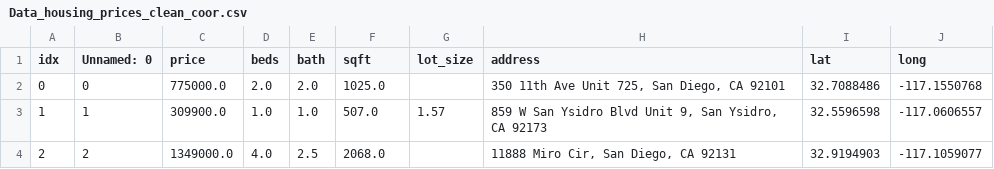
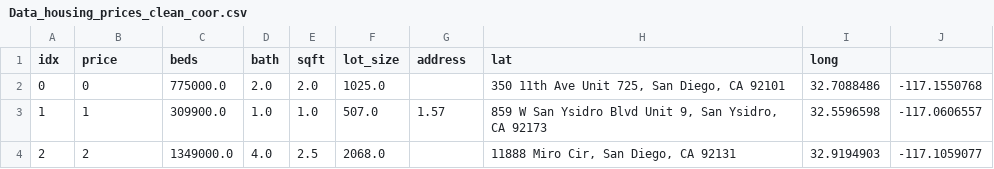
Before and after one commit to bhanu211/test, a CSV file: Data_housing_prices_clean_coor.csv, drawn as a sheet; only a part is shown.

Commit message:
Update Data_housing_prices_clean_coor.csv

```diff
--- a/Data_housing_prices_clean_coor.csv
+++ b/Data_housing_prices_clean_coor.csv
@@ -1,2 +1,2 @@
-idx,Unnamed: 0,price,beds,bath,sqft,lot_size,address,lat,long
+idx,price,beds,bath,sqft,lot_size,address,lat,long
 0,0,775000.0,2.0,2.0,1025.0,,"350 11th Ave Unit 725, San Diego, CA 92101",32.7088486,-117.1550768
```
